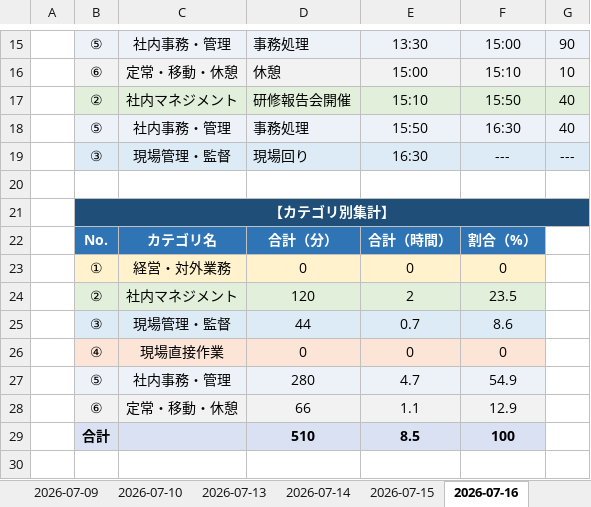
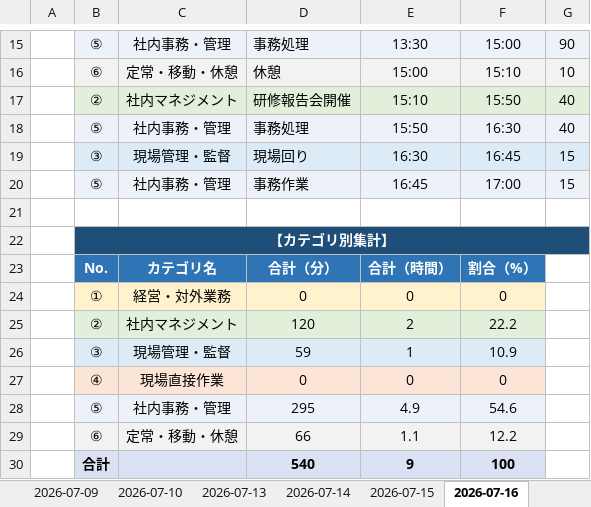
Before and after one commit to mitani38/kanagata-app, an Excel workbook: 業務記録.xlsx, sheet 2026-07-16, drawn as a sheet; only a part is shown, gaps mark what is left out; values as stored, in another font and other column widths than the file's, no borders; removed rows and columns are numbered as before the commit, all else as after; the diff names each change by its address in the sheet, - before the commit and + after, or states it on an @@ line.

```diff
--- a/業務記録.xlsx (sheet 2026-07-16)
+++ b/業務記録.xlsx (sheet 2026-07-16)
-F19: ---
+F19: 16:45
-G19: ---
+G19: 15
+row 20:  | ⑤ | 社内事務・管理 | 事務作業 | 16:45 | 17:00 | 15
-F25: 23.5
+F25: 22.2
-row 25:  | ③ | 現場管理・監督 | 44 | 0.7 | 8.6
+row 26:  | ③ | 現場管理・監督 | 59 | 1 | 10.9
-row 27:  | ⑤ | 社内事務・管理 | 280 | 4.7 | 54.9
+row 28:  | ⑤ | 社内事務・管理 | 295 | 4.9 | 54.6
-F29: 12.9
+F29: 12.2
-D30: 510
+D30: 540
-E30: 8.5
+E30: 9
```
Also changed, not shown: sheet 2026-07-17, other sheet tabs.
